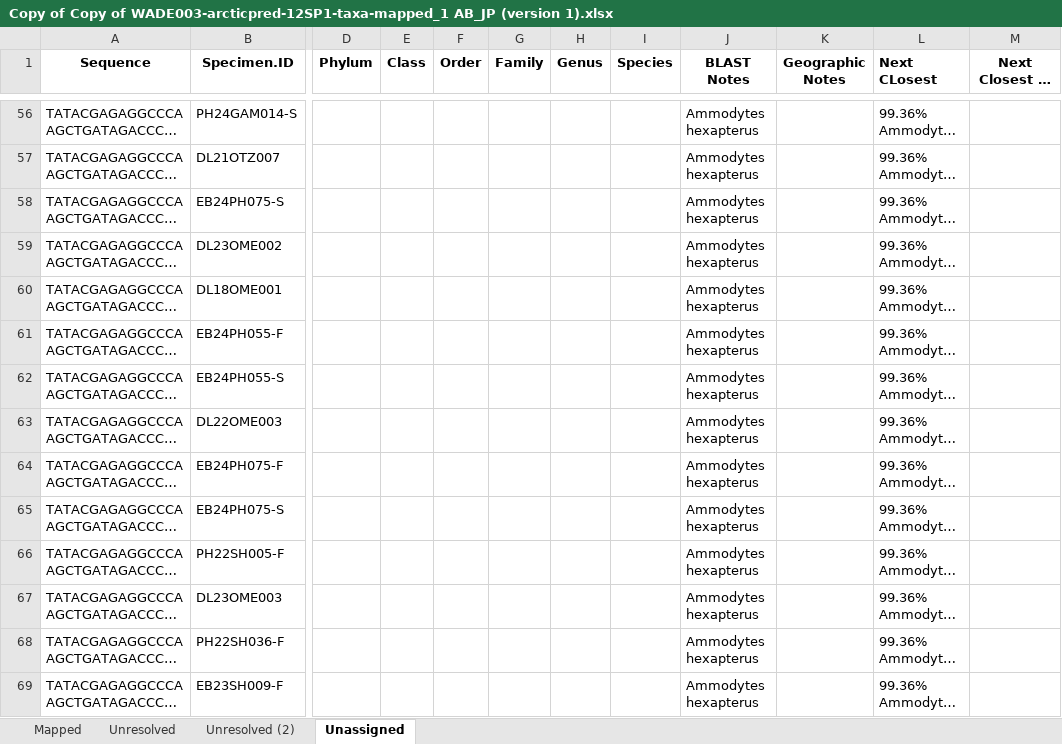
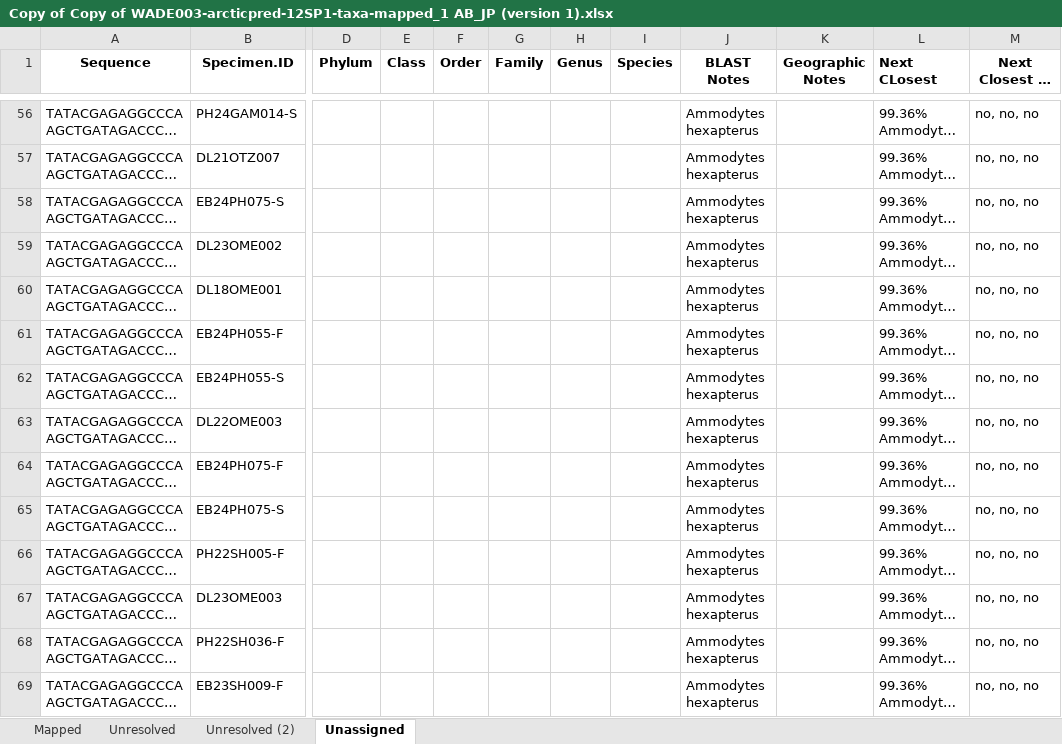
Before and after one commit to m-ball3/Arctic-predator-diet-microbiome, an Excel workbook: Deliverables/Copy of Copy of WADE003-arcticpred-12SP1-taxa-mapped_1 AB_JP (version 1).xlsx, sheet Unassigned, drawn as a sheet; only a part is shown, gaps mark what is left out; long unchanged cells end in …; values as stored, in another font and other column widths than the file's, no borders; the diff covers the shown part only; the diff names each change by its address in the sheet, - before the commit and + after, or states it on an @@ line.

```diff
--- a/Deliverables/Copy of Copy of WADE003-arcticpred-12SP1-taxa-mapped_1 AB_JP (version 1).xlsx (sheet Unassigned)
+++ b/Deliverables/Copy of Copy of WADE003-arcticpred-12SP1-taxa-mapped_1 AB_JP (version 1).xlsx (sheet Unassigned)
-M56:M69 (Next Closest in DB?): (empty)
+M56:M69 (Next Closest in DB?): no, no, no
```
Also changed, not shown: 96 edited cells and cell formats elsewhere in this sheet, 1 other file.
